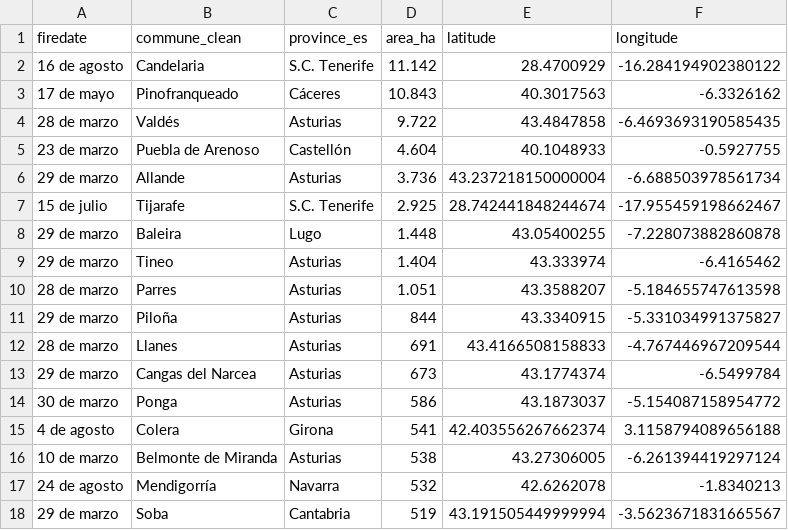
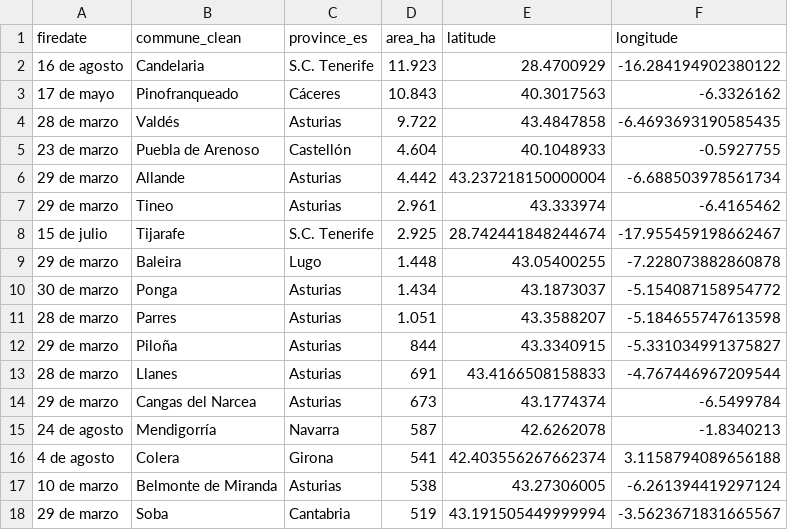
Before and after one commit to datosrtve/opendata, a CSV file: incendios/grandes_incendios_es_2023.csv, drawn as a sheet.

```diff
--- a/incendios/grandes_incendios_es_2023.csv
+++ b/incendios/grandes_incendios_es_2023.csv
@@ -1,3 +1,3 @@
 firedate,commune_clean,province_es,area_ha,latitude,longitude
-16 de agosto,Candelaria,S.C. Tenerife,11.142,28.4700929,-16.284194902380122
+16 de agosto,Candelaria,S.C. Tenerife,11.923,28.4700929,-16.284194902380122
 17 de mayo,Pinofranqueado,Cáceres,10.843,40.3017563,-6.3326162
@@ -5,6 +5,7 @@ firedate,commune_clean,province_es,area_ha,latitude,longitude
 23 de marzo,Puebla de Arenoso,Castellón, 4.604,40.1048933,-0.5927755
-29 de marzo,Allande,Asturias, 3.736,43.237218150000004,-6.688503978561734
+29 de marzo,Allande,Asturias, 4.442,43.237218150000004,-6.688503978561734
+29 de marzo,Tineo,Asturias, 2.961,43.333974,-6.4165462
 15 de julio,Tijarafe,S.C. Tenerife, 2.925,28.742441848244674,-17.955459198662467
 29 de marzo,Baleira,Lugo, 1.448,43.05400255,-7.228073882860878
-29 de marzo,Tineo,Asturias, 1.404,43.333974,-6.4165462
+30 de marzo,Ponga,Asturias, 1.434,43.1873037,-5.154087158954772
 28 de marzo,Parres,Asturias, 1.051,43.3588207,-5.184655747613598
@@ -13,6 +14,5 @@ firedate,commune_clean,province_es,area_ha,latitude,longitude
 29 de marzo,Cangas del Narcea,Asturias,   673,43.1774374,-6.5499784
-30 de marzo,Ponga,Asturias,   586,43.1873037,-5.154087158954772
+24 de agosto,Mendigorría,Navarra,   587,42.6262078,-1.8340213
  4 de agosto,Colera,Girona,   541,42.403556267662374,3.1158794089656188
 10 de marzo,Belmonte de Miranda,Asturias,   538,43.27306005,-6.261394419297124
-24 de agosto,Mendigorría,Navarra,   532,42.6262078,-1.8340213
 29 de marzo,Soba,Cantabria,   519,43.191505449999994,-3.5623671831665567
```
Also changed, not shown: 5 other files.
